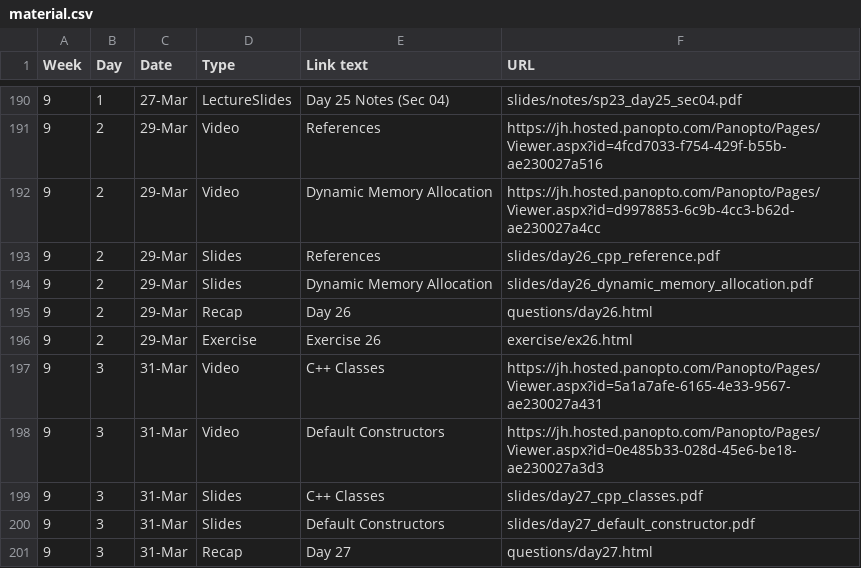
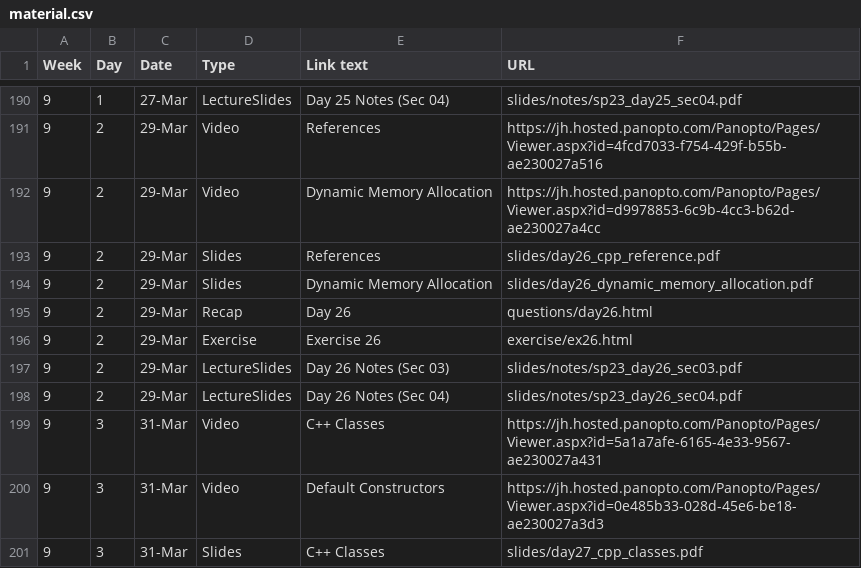
Before and after one commit to vivek-booshan/cs220-sp23, a CSV file: material.csv, drawn as a sheet; only a part is shown, gaps mark what is left out; the shorter side is filled out with more unchanged rows.

Commit message:
day 26 notes for sec 03/04

```diff
--- a/material.csv
+++ b/material.csv
@@ -196,2 +196,4 @@ Week,Day,Date,Type,Link text,URL
 9,2,29-Mar,Exercise,Exercise 26,exercise/ex26.html
+9,2,29-Mar,LectureSlides,"Day 26 Notes (Sec 03)",slides/notes/sp23_day26_sec03.pdf
+9,2,29-Mar,LectureSlides,"Day 26 Notes (Sec 04)",slides/notes/sp23_day26_sec04.pdf
 9,3,31-Mar,Video,C++ Classes,https://jh.hosted.panopto.com/Panopto/Pages/Viewer.aspx?id=5a1a7afe-6165-4e33-9567-ae230027a431
```
Also changed, not shown: 3 other files.
